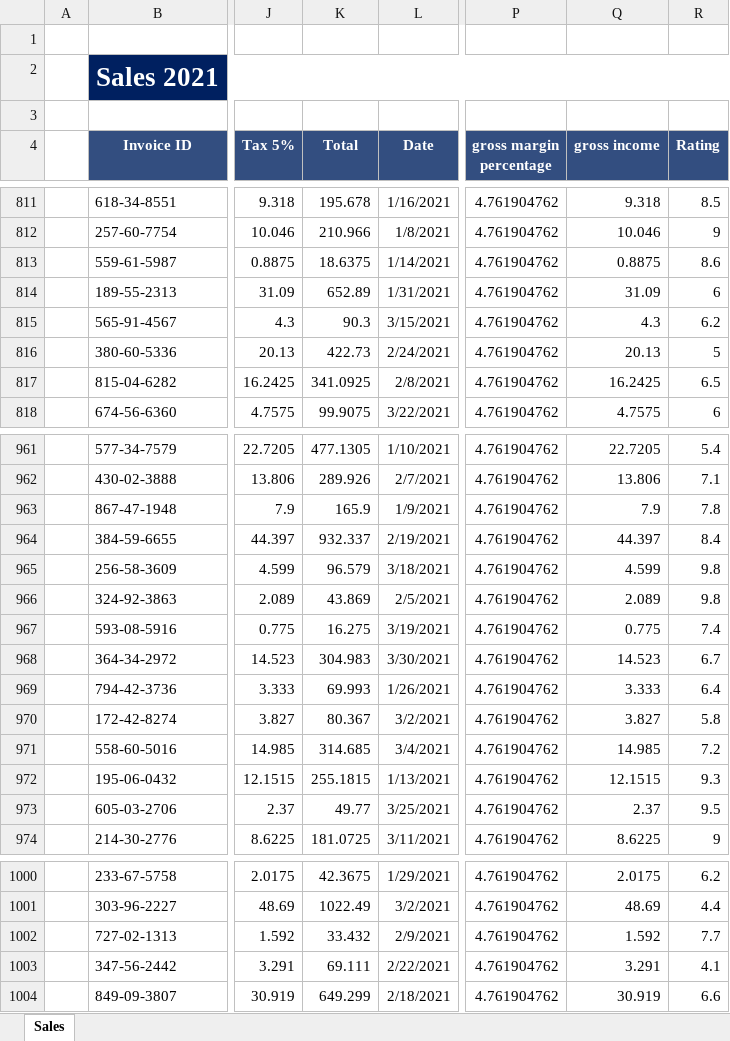
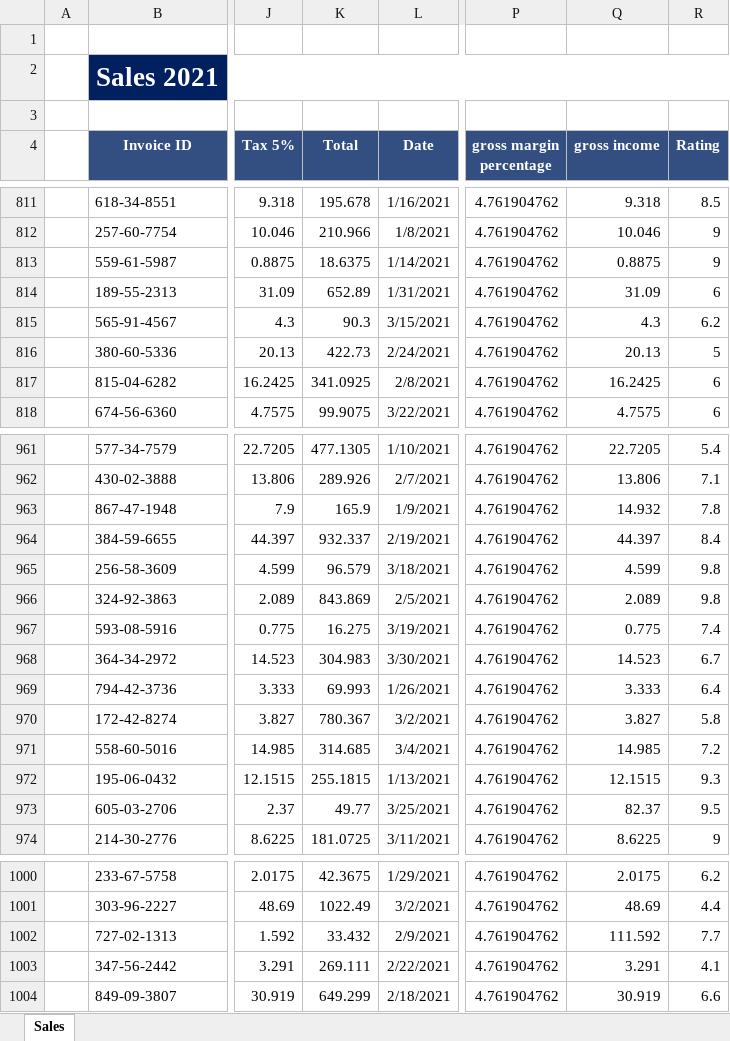
Before and after one commit to Bolus321/Dash, an Excel workbook: supermarkt_sales.xlsx, sheet Sales, drawn as a sheet; only a part is shown, gaps mark what is left out; values as stored, in another font and other column widths than the file's, no borders; the diff covers the shown part only; the diff names each change by its address in the sheet, - before the commit and + after, or states it on an @@ line.

```diff
--- a/supermarkt_sales.xlsx (sheet Sales)
+++ b/supermarkt_sales.xlsx (sheet Sales)
-R813 (Rating): 8.6
+R813 (Rating): 9
-R817 (Rating): 6.5
+R817 (Rating): 6
-Q963 (gross income): 7.9
+Q963 (gross income): 14.932
-K966 (Total): 43.869
+K966 (Total): 843.869
-K970 (Total): 80.367
+K970 (Total): 780.367
-Q973 (gross income): 2.37
+Q973 (gross income): 82.37
-Q1002 (gross income): 1.592
+Q1002 (gross income): 111.592
-K1003 (Total): 69.111
+K1003 (Total): 269.111
```
Also changed, not shown: 18 edited cells elsewhere in this sheet, 1 other file.
